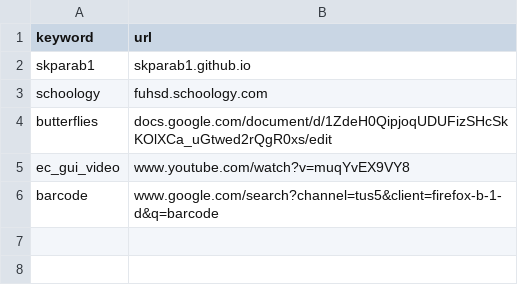
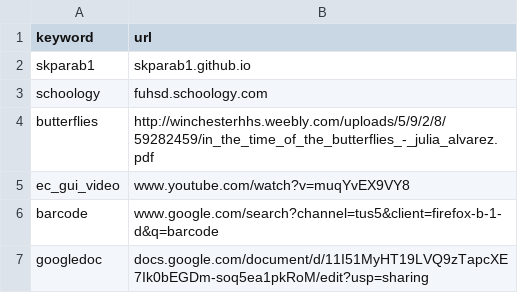
Before and after one commit to Skparab1/skparab1.github.io, a CSV file: docs/redirect/redirects.csv, drawn as a sheet.

Commit message:
Update redirects.csv

```diff
--- a/docs/redirect/redirects.csv
+++ b/docs/redirect/redirects.csv
@@ -3,4 +3,5 @@ skparab1,skparab1.github.io
 schoology,fuhsd.schoology.com
-butterflies,docs.google.com/document/d/1ZdeH0QipjoqUDUFizSHcSkKOlXCa_uGtwed2rQgR0xs/edit
+butterflies,http://winchesterhhs.weebly.com/uploads/5/9/2/8/59282459/in_the_time_of_the_butterflies_-_julia_alvarez.pdf
 ec_gui_video,www.youtube.com/watch?v=muqYvEX9VY8
 barcode,www.google.com/search?channel=tus5&client=firefox-b-1-d&q=barcode
+googledoc,docs.google.com/document/d/11I51MyHT19LVQ9zTapcXE7Ik0bEGDm-soq5ea1pkRoM/edit?usp=sharing
```
